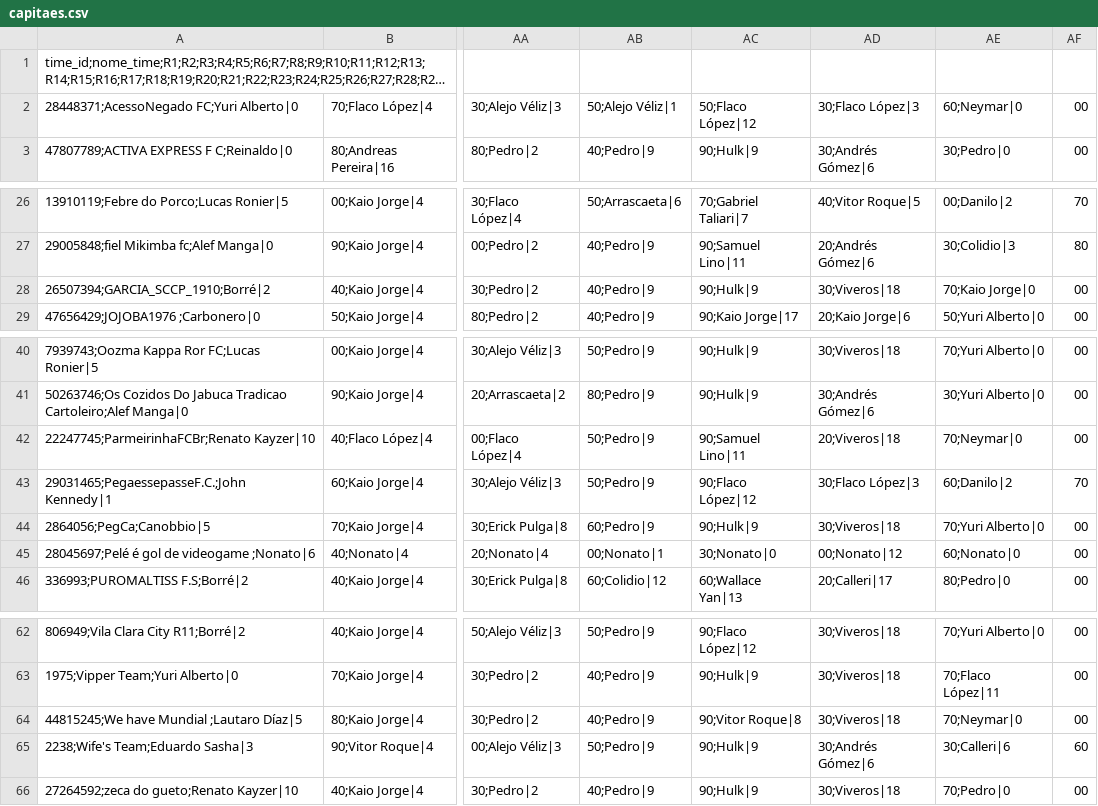
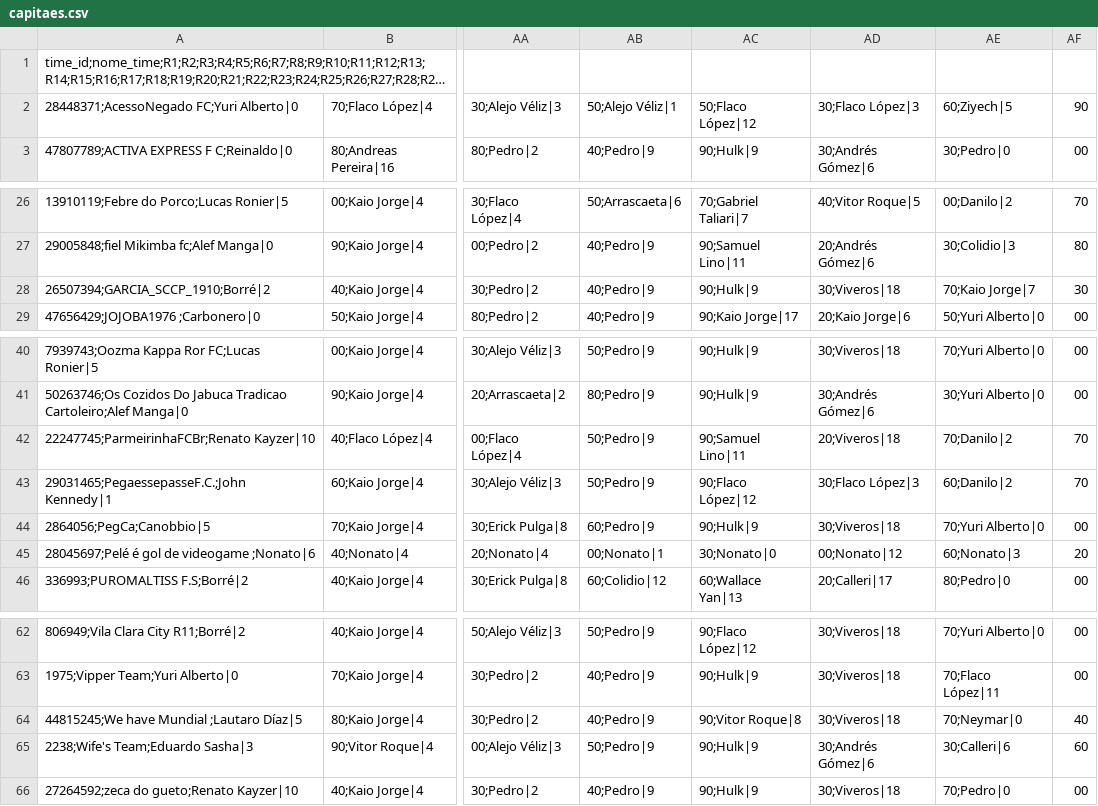
Before and after one commit to mmbsest90/liga-vila-cartobrothers-site, a CSV file: saida/capitaes.csv, drawn as a sheet; only a part is shown, gaps mark what is left out; long unchanged cells end in …; the diff names each change by its address in the sheet, - before the commit and + after, or states it on an @@ line.

```diff
--- a/saida/capitaes.csv
+++ b/saida/capitaes.csv
-AE2: 60;Neymar|0
+AE2: 60;Ziyech|5
-AF2: 00
+AF2: 90
-AE28: 70;Kaio Jorge|0
+AE28: 70;Kaio Jorge|7
-AF28: 00
+AF28: 30
-AE42: 70;Neymar|0
+AE42: 70;Danilo|2
-AF42: 00
+AF42: 70
-AE45: 60;Nonato|0
+AE45: 60;Nonato|3
-AF45: 00
+AF45: 20
-AF64: 00
+AF64: 40
```
Also changed, not shown: saida/capitao-mito.csv, saida/classificacao-anual.csv, 7 other files.
